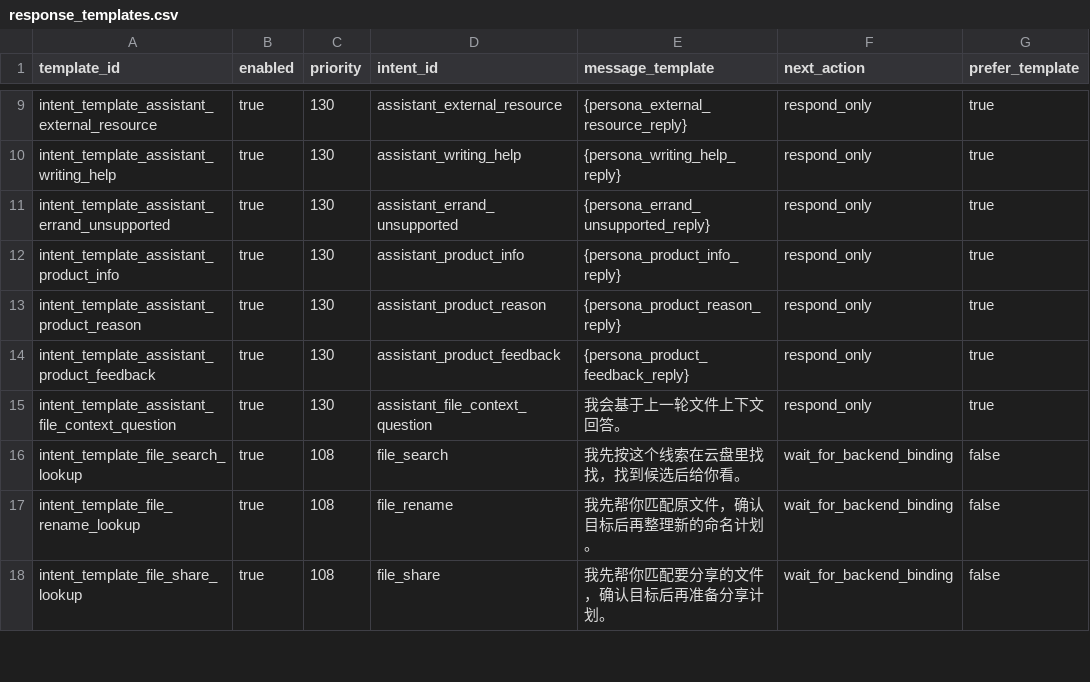
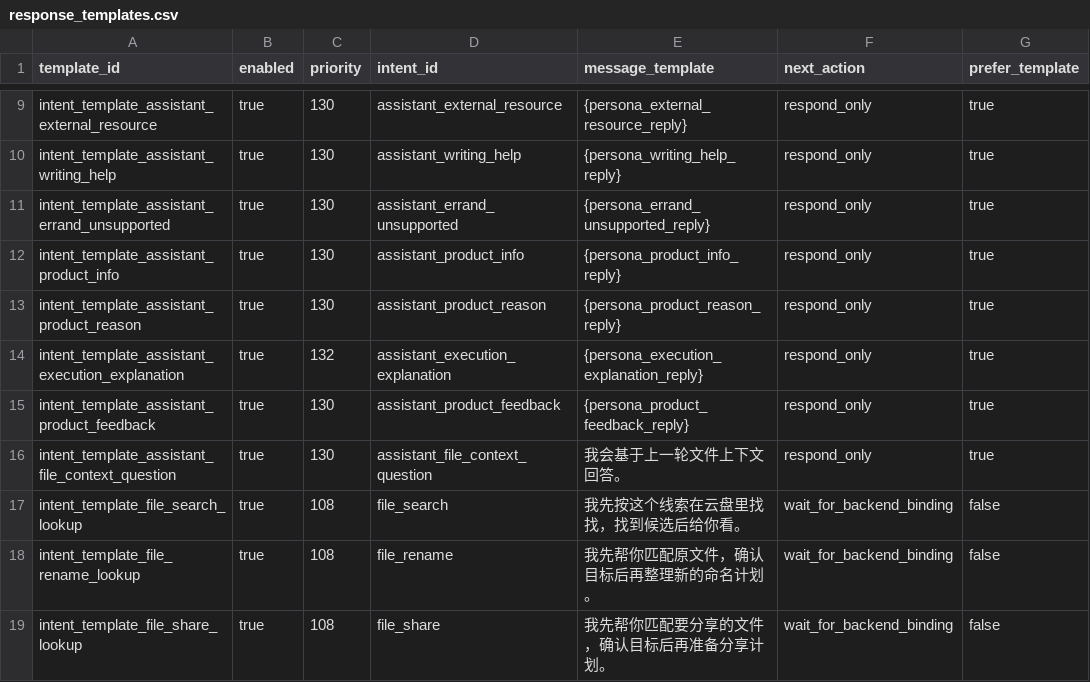
Before and after one commit to changdaobbz01/aliciaCloudStorage, a CSV file: rag/src/main/resources/rag/conversation/response_templates.csv, drawn as a sheet; only a part is shown, gaps mark what is left out; the diff names each change by its address in the sheet, - before the commit and + after, or states it on an @@ line.

```diff
--- a/rag/src/main/resources/rag/conversation/response_templates.csv
+++ b/rag/src/main/resources/rag/conversation/response_templates.csv
+row 14: intent_template_assistant_execution_explanation | true | 132 | assistant_execution_explanation | {persona_execution_explanation_reply} | respond_only | true
```
Also changed, not shown: rag/src/main/resources/rag/conversation/intent_rules.csv, 15 other files.
